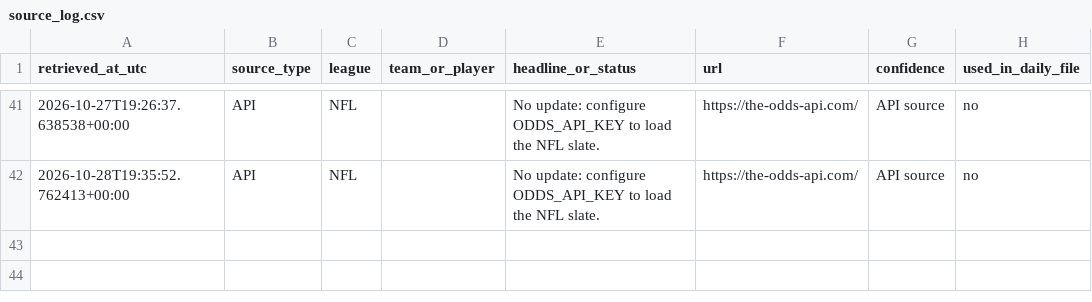
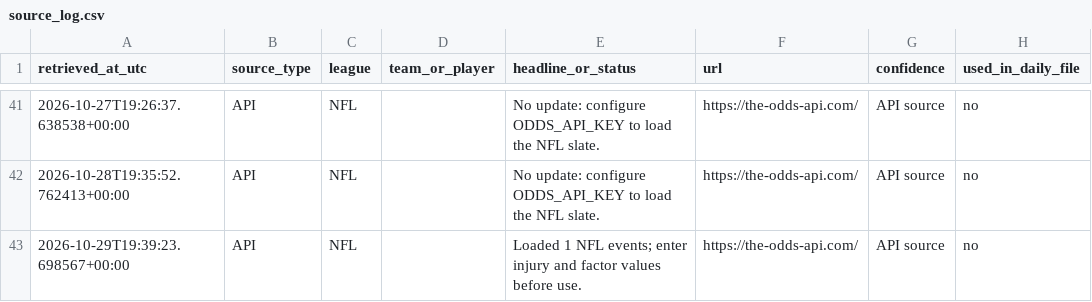
Before and after one commit to TbilKitty/Bets, a CSV file: data/source_log.csv, drawn as a sheet; only a part is shown, gaps mark what is left out; the diff names each change by its address in the sheet, - before the commit and + after, or states it on an @@ line.

```diff
--- a/data/source_log.csv
+++ b/data/source_log.csv
+row 43: 2026-10-29T19:39:23.698567+00:00 | API | NFL |  | Loaded 1 NFL events; enter injury and factor values before use. | https://the-odds-api.com/ | API source | no
```
Also changed, not shown: 1 other file.
